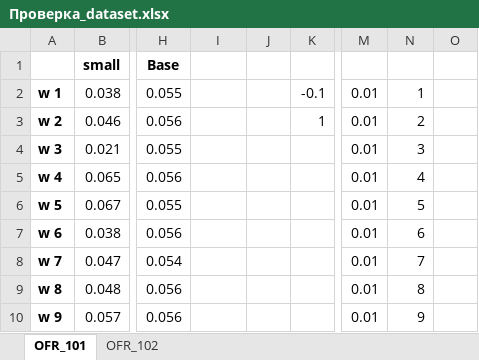
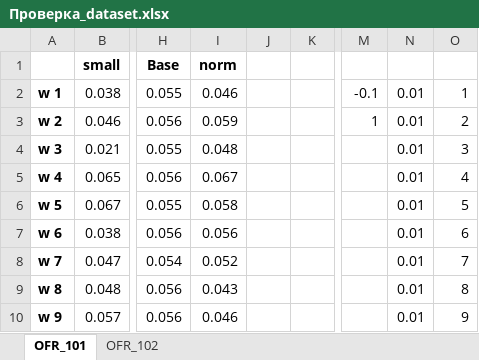
Before and after one commit to snoop-crock/close-OFR, an Excel workbook: validation/Проверка_dataset.xlsx, sheet OFR_101, drawn as a sheet; only a part is shown, gaps mark what is left out; values as stored, in another font and other column widths than the file's, no borders; charts and pictures and conditional formats not drawn; the diff covers the shown part only; the diff names each change by its address in the sheet, - before the commit and + after, or states it on an @@ line.

```diff
--- a/validation/Проверка_dataset.xlsx (sheet OFR_101)
+++ b/validation/Проверка_dataset.xlsx (sheet OFR_101)
-I1: (empty)
+I1: norm
-I2 (norm): (empty)
+I2 (norm): 0.046
-K2: -0.1
+K2: (empty)
-M2: 0.01
+M2: -0.1
-N2: 1
+N2: 0.01
-O2: (empty)
+O2: 1
-I3 (norm): (empty)
+I3 (norm): 0.059
-K3: 1
+K3: (empty)
-M3: 0.01
+M3: 1
-N3: 2
+N3: 0.01
-O3: (empty)
+O3: 2
-I4 (norm): (empty)
+I4 (norm): 0.048
-M4:M10: 0.01
+M4:M10: (empty)
-N4: 3
+N4: 0.01
-O4: (empty)
+O4: 3
-I5 (norm): (empty)
+I5 (norm): 0.067
-N5: 4
+N5: 0.01
-O5: (empty)
+O5: 4
-I6 (norm): (empty)
+I6 (norm): 0.058
-N6: 5
+N6: 0.01
-O6: (empty)
+O6: 5
-I7 (norm): (empty)
+I7 (norm): 0.056
-N7: 6
+N7: 0.01
-O7: (empty)
+O7: 6
-I8 (norm): (empty)
+I8 (norm): 0.052
-N8: 7
+N8: 0.01
-O8: (empty)
+O8: 7
-I9 (norm): (empty)
+I9 (norm): 0.043
-N9: 8
+N9: 0.01
-O9: (empty)
+O9: 8
-I10 (norm): (empty)
+I10 (norm): 0.046
-N10: 9
+N10: 0.01
-O10: (empty)
+O10: 9
```
Also changed, not shown: 38 edited cells elsewhere in this sheet, sheet OFR_102, formulas that keep their value, charts or pictures.
